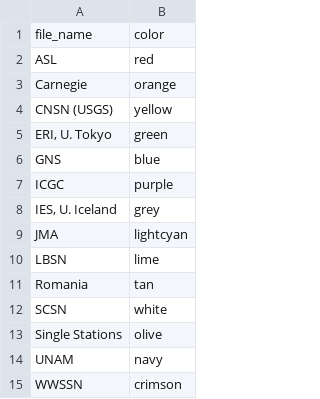
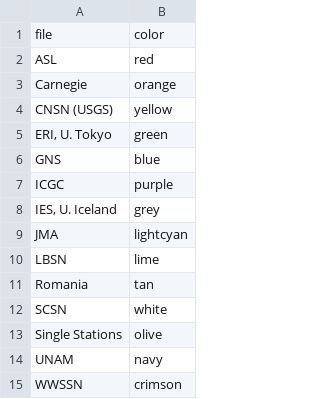
Before and after one commit to dyikwong/dyikwong.github.io, a CSV file: file_list.csv, drawn as a sheet.

Commit message:
change file_name

```diff
--- a/file_list.csv
+++ b/file_list.csv
@@ -1,2 +1,2 @@
-file_name,color
+file,color
 ASL,red
```
Also changed, not shown: 1 other file.
